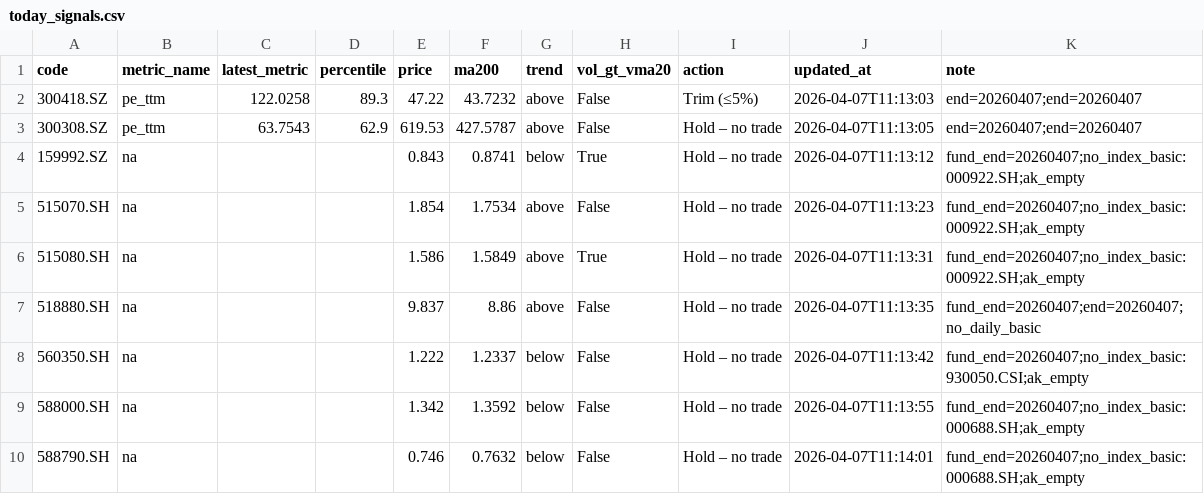
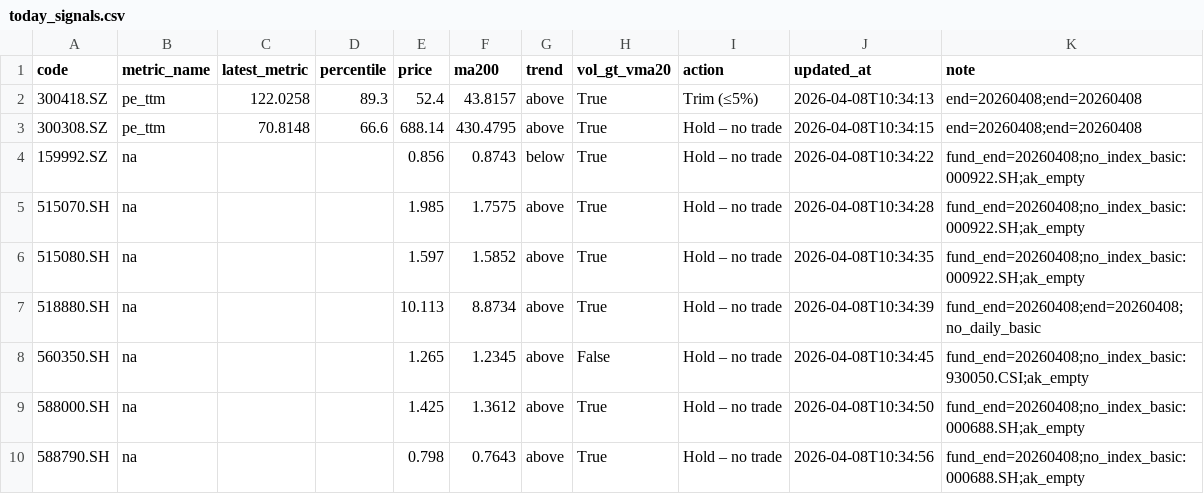
Before and after one commit to wangzjzz/valuation-pipeline, a CSV file: data/today_signals.csv, drawn as a sheet.

```diff
--- a/data/today_signals.csv
+++ b/data/today_signals.csv
@@ -1,10 +1,10 @@
 code,metric_name,latest_metric,percentile,price,ma200,trend,vol_gt_vma20,action,updated_at,note
-300418.SZ,pe_ttm,122.0258,89.3,47.22,43.7232,above,False,Trim (≤5%),2026-04-07T11:13:03,end=20260407;end=20260407
-300308.SZ,pe_ttm,63.7543,62.9,619.53,427.5787,above,False,Hold – no trade,2026-04-07T11:13:05,end=20260407;end=20260407
-159992.SZ,na,,,0.843,0.8741,below,True,Hold – no trade,2026-04-07T11:13:12,fund_end=20260407;no_index_basic:000922.SH;ak_empty
-515070.SH,na,,,1.854,1.7534,above,False,Hold – no trade,2026-04-07T11:13:23,fund_end=20260407;no_index_basic:000922.SH;ak_empty
-515080.SH,na,,,1.586,1.5849,above,True,Hold – no trade,2026-04-07T11:13:31,fund_end=20260407;no_index_basic:000922.SH;ak_empty
-518880.SH,na,,,9.837,8.86,above,False,Hold – no trade,2026-04-07T11:13:35,fund_end=20260407;end=20260407;no_daily_basic
-560350.SH,na,,,1.222,1.2337,below,False,Hold – no trade,2026-04-07T11:13:42,fund_end=20260407;no_index_basic:930050.CSI;ak_empty
-588000.SH,na,,,1.342,1.3592,below,False,Hold – no trade,2026-04-07T11:13:55,fund_end=20260407;no_index_basic:000688.SH;ak_empty
-588790.SH,na,,,0.746,0.7632,below,False,Hold – no trade,2026-04-07T11:14:01,fund_end=20260407;no_index_basic:000688.SH;ak_empty
+300418.SZ,pe_ttm,122.0258,89.3,52.4,43.8157,above,True,Trim (≤5%),2026-04-08T10:34:13,end=20260408;end=20260408
+300308.SZ,pe_ttm,70.8148,66.6,688.14,430.4795,above,True,Hold – no trade,2026-04-08T10:34:15,end=20260408;end=20260408
+159992.SZ,na,,,0.856,0.8743,below,True,Hold – no trade,2026-04-08T10:34:22,fund_end=20260408;no_index_basic:000922.SH;ak_empty
+515070.SH,na,,,1.985,1.7575,above,True,Hold – no trade,2026-04-08T10:34:28,fund_end=20260408;no_index_basic:000922.SH;ak_empty
+515080.SH,na,,,1.597,1.5852,above,True,Hold – no trade,2026-04-08T10:34:35,fund_end=20260408;no_index_basic:000922.SH;ak_empty
+518880.SH,na,,,10.113,8.8734,above,True,Hold – no trade,2026-04-08T10:34:39,fund_end=20260408;end=20260408;no_daily_basic
+560350.SH,na,,,1.265,1.2345,above,False,Hold – no trade,2026-04-08T10:34:45,fund_end=20260408;no_index_basic:930050.CSI;ak_empty
+588000.SH,na,,,1.425,1.3612,above,True,Hold – no trade,2026-04-08T10:34:50,fund_end=20260408;no_index_basic:000688.SH;ak_empty
+588790.SH,na,,,0.798,0.7643,above,True,Hold – no trade,2026-04-08T10:34:56,fund_end=20260408;no_index_basic:000688.SH;ak_empty
```
